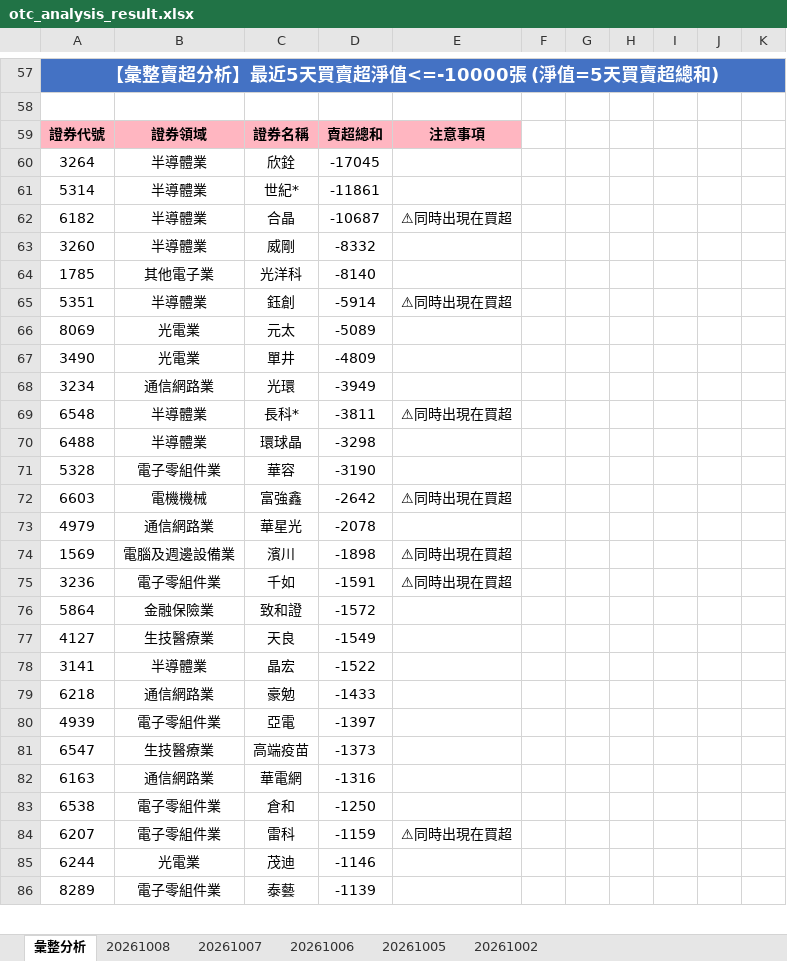
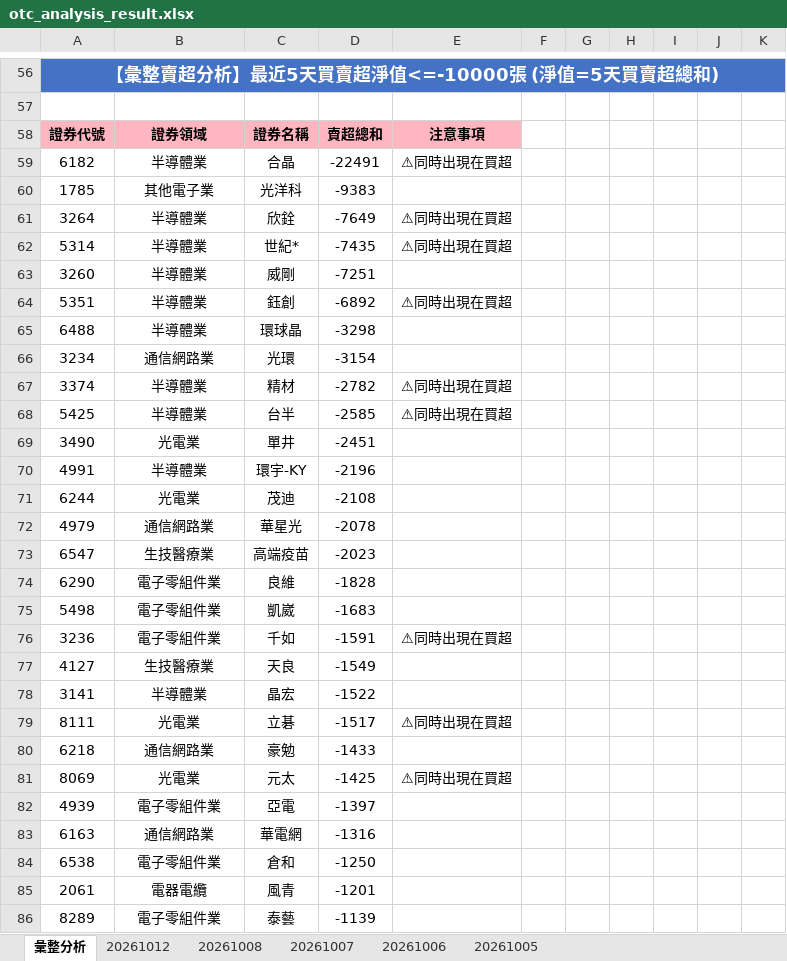
Before and after one commit to ccupcpop/GetDailyStock, an Excel workbook: StockInfo/otc_analysis_result.xlsx, sheet 彙整分析, drawn as a sheet; only a part is shown, gaps mark what is left out; values as stored, in another font and other column widths than the file's, no borders; removed rows and columns are numbered as before the commit, all else as after; the diff covers the shown part only; the diff names each change by its address in the sheet, - before the commit and + after, or states it on an @@ line.

```diff
--- a/StockInfo/otc_analysis_result.xlsx (sheet 彙整分析)
+++ b/StockInfo/otc_analysis_result.xlsx (sheet 彙整分析)
-sheet tab: 20261002
+sheet tab: 20261012
+row 59: 6182 | 半導體業 | 合晶 | -22491 | ⚠同時出現在買超
+row 60: 1785 | 其他電子業 | 光洋科 | -9383
-D61: -17045
+D61: -7649
-E61:E62: (empty)
+E61:E62: ⚠同時出現在買超
-D62: -11861
+D62: -7435
-row 62: 6182 | 半導體業 | 合晶 | -10687 | ⚠同時出現在買超
-D63: -8332
+D63: -7251
-row 64: 1785 | 其他電子業 | 光洋科 | -8140
-D64: -5914
+D64: -6892
-row 66: 8069 | 光電業 | 元太 | -5089
-row 67: 3490 | 光電業 | 單井 | -4809
-row 68: 3234 | 通信網路業 | 光環 | -3949
-row 69: 6548 | 半導體業 | 長科* | -3811 | ⚠同時出現在買超
-row 71: 5328 | 電子零組件業 | 華容 | -3190
-row 72: 6603 | 電機機械 | 富強鑫 | -2642 | ⚠同時出現在買超
+row 66: 3234 | 通信網路業 | 光環 | -3154
+row 67: 3374 | 半導體業 | 精材 | -2782 | ⚠同時出現在買超
+row 68: 5425 | 半導體業 | 台半 | -2585 | ⚠同時出現在買超
+row 69: 3490 | 光電業 | 單井 | -2451
+row 70: 4991 | 半導體業 | 環宇-KY | -2196
+row 71: 6244 | 光電業 | 茂迪 | -2108
-row 74: 1569 | 電腦及週邊設備業 | 濱川 | -1898 | ⚠同時出現在買超
+row 73: 6547 | 生技醫療業 | 高端疫苗 | -2023
+row 74: 6290 | 電子零組件業 | 良維 | -1828
+row 75: 5498 | 電子零組件業 | 凱崴 | -1683
-row 76: 5864 | 金融保險業 | 致和證 | -1572
+row 79: 8111 | 光電業 | 立碁 | -1517 | ⚠同時出現在買超
+row 81: 8069 | 光電業 | 元太 | -1425 | ⚠同時出現在買超
-row 81: 6547 | 生技醫療業 | 高端疫苗 | -1373
-row 84: 6207 | 電子零組件業 | 雷科 | -1159 | ⚠同時出現在買超
-row 85: 6244 | 光電業 | 茂迪 | -1146
+row 85: 2061 | 電器電纜 | 風青 | -1201
```
Also changed, not shown: 53 added rows, 55 removed rows and 57 edited cells elsewhere in this sheet, sheet 20261008, StockInfo/tse_analysis_result.xlsx, 16 other files.
